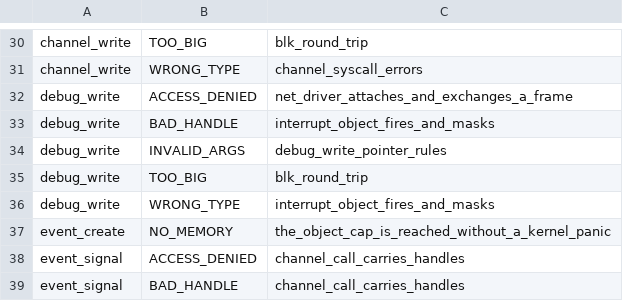
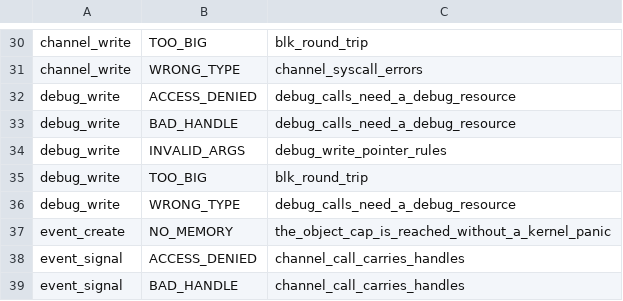
Before and after one commit to cwxyz75/riscv-basic, a TSV file: docs/reference/syscall-tests.tsv, drawn as a sheet; only a part is shown, gaps mark what is left out.

```diff
--- a/docs/reference/syscall-tests.tsv
+++ b/docs/reference/syscall-tests.tsv
@@ -31,7 +31,7 @@ channel_write	TOO_BIG	blk_round_trip
 channel_write	WRONG_TYPE	channel_syscall_errors
-debug_write	ACCESS_DENIED	net_driver_attaches_and_exchanges_a_frame
-debug_write	BAD_HANDLE	interrupt_object_fires_and_masks
+debug_write	ACCESS_DENIED	debug_calls_need_a_debug_resource
+debug_write	BAD_HANDLE	debug_calls_need_a_debug_resource
 debug_write	INVALID_ARGS	debug_write_pointer_rules
 debug_write	TOO_BIG	blk_round_trip
-debug_write	WRONG_TYPE	interrupt_object_fires_and_masks
+debug_write	WRONG_TYPE	debug_calls_need_a_debug_resource
 event_create	NO_MEMORY	the_object_cap_is_reached_without_a_kernel_panic
```
Also changed, not shown: 6 other files.
